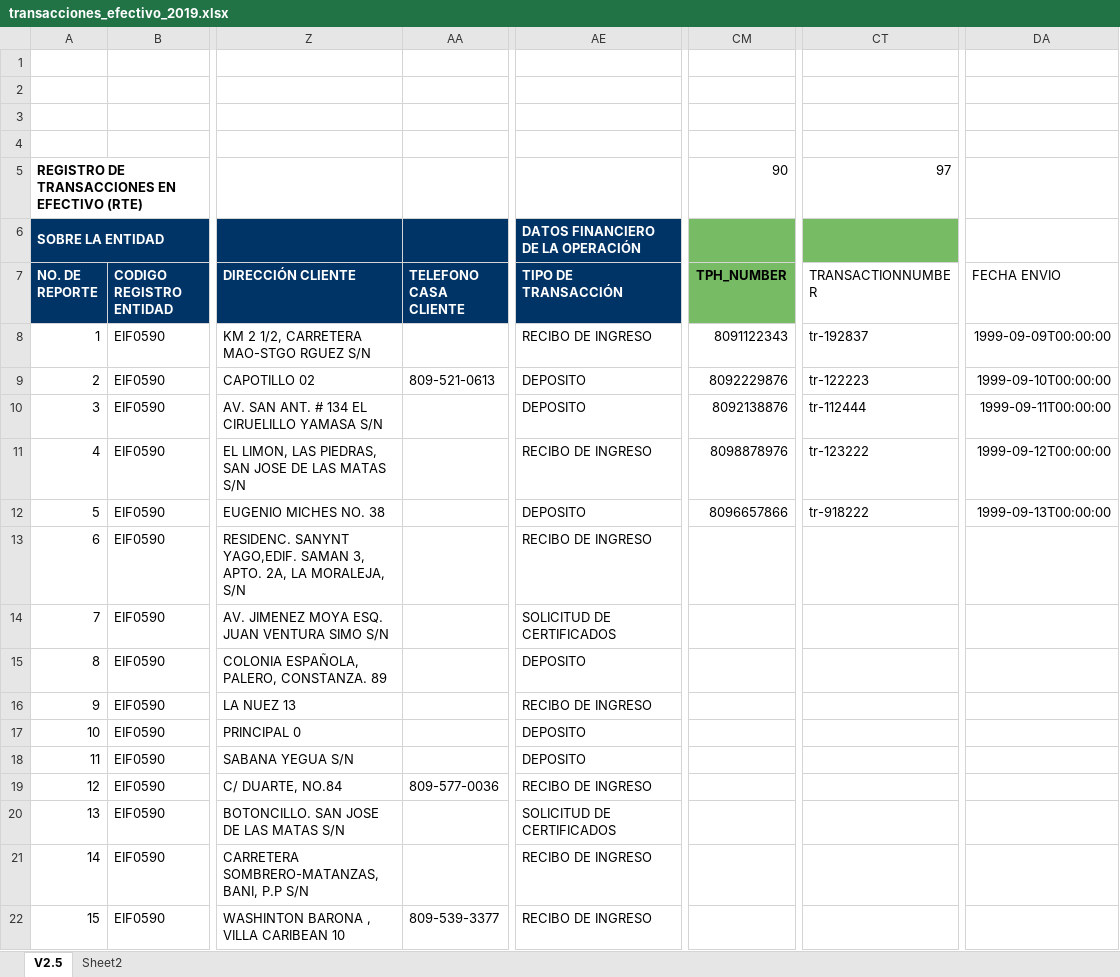
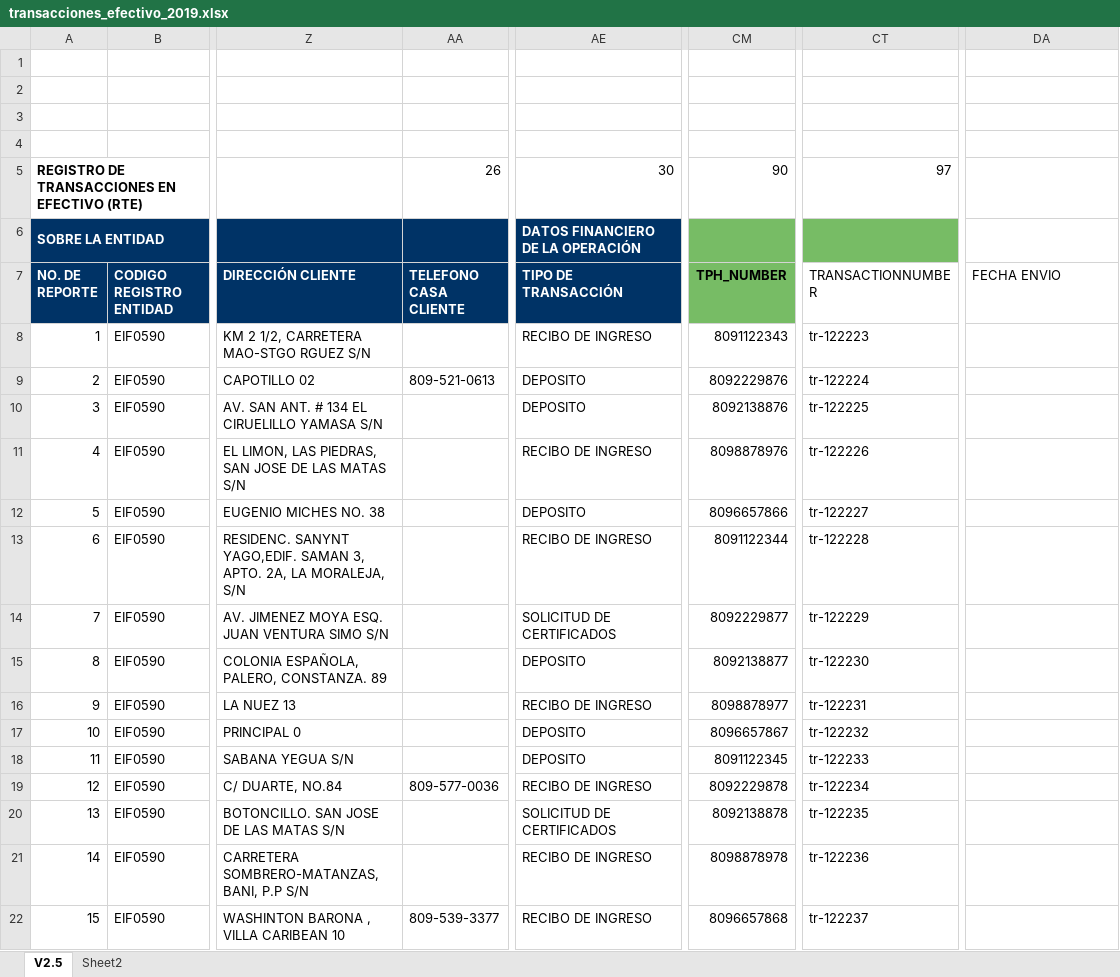
Before and after one commit to Stinger14/uaf-xml, an Excel workbook: data/transacciones_efectivo_2019.xlsx, sheet V2.5, drawn as a sheet; only a part is shown, gaps mark what is left out; values as stored, in another font and other column widths than the file's, no borders; charts and pictures not drawn; the diff covers the shown part only; the diff names each change by its address in the sheet, - before the commit and + after, or states it on an @@ line.

Commit message:
Tweak to match goAML schema, fix data types, add updated xml template file.

```diff
--- a/data/transacciones_efectivo_2019.xlsx (sheet V2.5)
+++ b/data/transacciones_efectivo_2019.xlsx (sheet V2.5)
-AA5 (TELEFONO CASA CLIENTE): (empty)
+AA5 (TELEFONO CASA CLIENTE): 26
-AE5 (TIPO DE TRANSACCIÓN): (empty)
+AE5 (TIPO DE TRANSACCIÓN): 30
-CT8 (TRANSACTIONNUMBER): tr-192837
+CT8 (TRANSACTIONNUMBER): tr-122223
-DA8 (FECHA ENVIO): 1999-09-09T00:00:00
+DA8 (FECHA ENVIO): (empty)
-CT9 (TRANSACTIONNUMBER): tr-122223
+CT9 (TRANSACTIONNUMBER): tr-122224
-DA9 (FECHA ENVIO): 1999-09-10T00:00:00
+DA9 (FECHA ENVIO): (empty)
-CT10 (TRANSACTIONNUMBER): tr-112444
+CT10 (TRANSACTIONNUMBER): tr-122225
-DA10 (FECHA ENVIO): 1999-09-11T00:00:00
+DA10 (FECHA ENVIO): (empty)
-CT11 (TRANSACTIONNUMBER): tr-123222
+CT11 (TRANSACTIONNUMBER): tr-122226
-DA11 (FECHA ENVIO): 1999-09-12T00:00:00
+DA11 (FECHA ENVIO): (empty)
-CT12 (TRANSACTIONNUMBER): tr-918222
+CT12 (TRANSACTIONNUMBER): tr-122227
-DA12 (FECHA ENVIO): 1999-09-13T00:00:00
+DA12 (FECHA ENVIO): (empty)
-CM13 (TPH_NUMBER): (empty)
+CM13 (TPH_NUMBER): 8091122344
-CT13 (TRANSACTIONNUMBER): (empty)
+CT13 (TRANSACTIONNUMBER): tr-122228
-CM14 (TPH_NUMBER): (empty)
+CM14 (TPH_NUMBER): 8092229877
-CT14 (TRANSACTIONNUMBER): (empty)
+CT14 (TRANSACTIONNUMBER): tr-122229
-CM15 (TPH_NUMBER): (empty)
+CM15 (TPH_NUMBER): 8092138877
-CT15 (TRANSACTIONNUMBER): (empty)
+CT15 (TRANSACTIONNUMBER): tr-122230
-CM16 (TPH_NUMBER): (empty)
+CM16 (TPH_NUMBER): 8098878977
-CT16 (TRANSACTIONNUMBER): (empty)
+CT16 (TRANSACTIONNUMBER): tr-122231
-CM17 (TPH_NUMBER): (empty)
+CM17 (TPH_NUMBER): 8096657867
-CT17 (TRANSACTIONNUMBER): (empty)
+CT17 (TRANSACTIONNUMBER): tr-122232
-CM18 (TPH_NUMBER): (empty)
+CM18 (TPH_NUMBER): 8091122345
-CT18 (TRANSACTIONNUMBER): (empty)
+CT18 (TRANSACTIONNUMBER): tr-122233
-CM19 (TPH_NUMBER): (empty)
+CM19 (TPH_NUMBER): 8092229878
-CT19 (TRANSACTIONNUMBER): (empty)
+CT19 (TRANSACTIONNUMBER): tr-122234
-CM20 (TPH_NUMBER): (empty)
+CM20 (TPH_NUMBER): 8092138878
-CT20 (TRANSACTIONNUMBER): (empty)
+CT20 (TRANSACTIONNUMBER): tr-122235
-CM21 (TPH_NUMBER): (empty)
+CM21 (TPH_NUMBER): 8098878978
-CT21 (TRANSACTIONNUMBER): (empty)
+CT21 (TRANSACTIONNUMBER): tr-122236
-CM22 (TPH_NUMBER): (empty)
+CM22 (TPH_NUMBER): 8096657868
-CT22 (TRANSACTIONNUMBER): (empty)
+CT22 (TRANSACTIONNUMBER): tr-122237
```
Also changed, not shown: 467 edited cells elsewhere in this sheet, charts or pictures, 8 other files.
